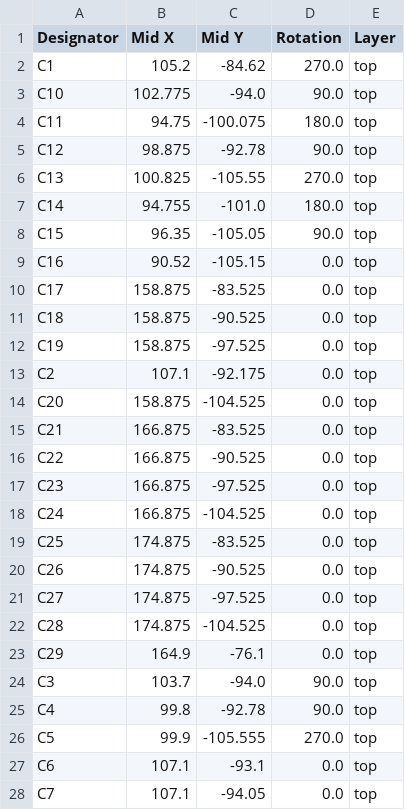
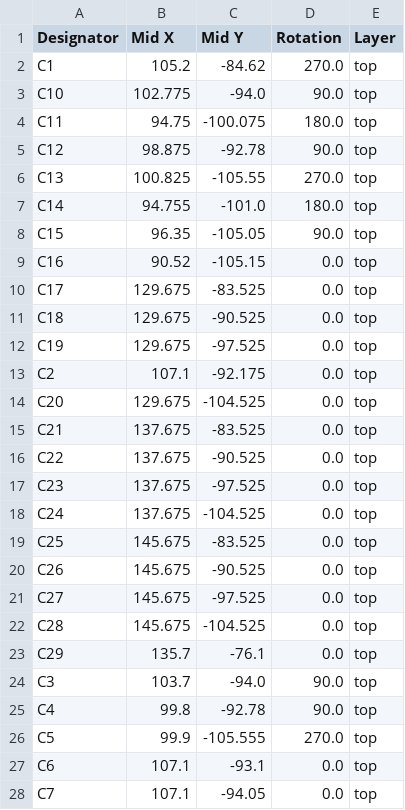
Before and after one commit to PythonAtSea/NeoPWM, a CSV file: Hardware/v0/production/positions.csv, drawn as a sheet; only a part is shown; the diff covers the shown part only.

```diff
--- a/Hardware/v0/production/positions.csv
+++ b/Hardware/v0/production/positions.csv
@@ -9,16 +9,16 @@ C15,96.35,-105.05,90.0,top
 C16,90.52,-105.15,0.0,top
-C17,158.875,-83.525,0.0,top
-C18,158.875,-90.525,0.0,top
-C19,158.875,-97.525,0.0,top
+C17,129.675,-83.525,0.0,top
+C18,129.675,-90.525,0.0,top
+C19,129.675,-97.525,0.0,top
 C2,107.1,-92.175,0.0,top
-C20,158.875,-104.525,0.0,top
-C21,166.875,-83.525,0.0,top
-C22,166.875,-90.525,0.0,top
-C23,166.875,-97.525,0.0,top
-C24,166.875,-104.525,0.0,top
-C25,174.875,-83.525,0.0,top
-C26,174.875,-90.525,0.0,top
-C27,174.875,-97.525,0.0,top
-C28,174.875,-104.525,0.0,top
-C29,164.9,-76.1,0.0,top
+C20,129.675,-104.525,0.0,top
+C21,137.675,-83.525,0.0,top
+C22,137.675,-90.525,0.0,top
+C23,137.675,-97.525,0.0,top
+C24,137.675,-104.525,0.0,top
+C25,145.675,-83.525,0.0,top
+C26,145.675,-90.525,0.0,top
+C27,145.675,-97.525,0.0,top
+C28,145.675,-104.525,0.0,top
+C29,135.7,-76.1,0.0,top
 C3,103.7,-94.0,90.0,top
```
Also changed, not shown: 3 added rows and 12 edited cells elsewhere in this file, Hardware/v0/NeoPWM.csv, Hardware/v0/production/bom.csv, 14 other files.
